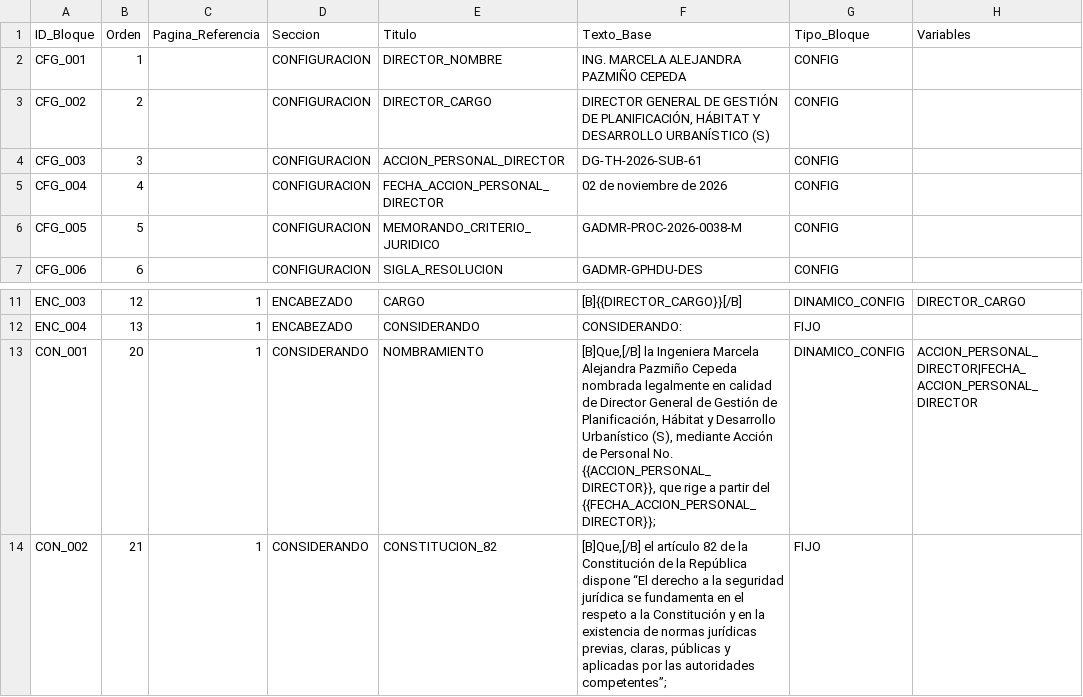
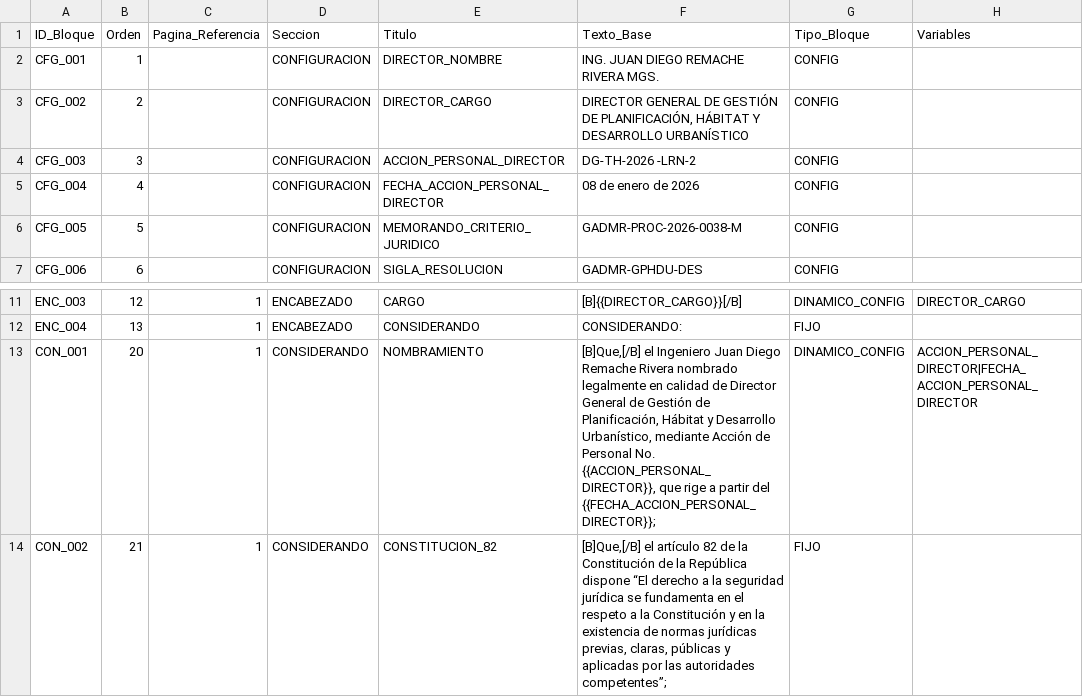
Before and after one commit to scarlettenietopaez-blip/ALLPA, a CSV file: data/plantillas/resolucion_desistimiento.csv, drawn as a sheet; only a part is shown, gaps mark what is left out; the diff names each change by its address in the sheet, - before the commit and + after, or states it on an @@ line.

```diff
--- a/data/plantillas/resolucion_desistimiento.csv
+++ b/data/plantillas/resolucion_desistimiento.csv
-F2 (Texto_Base): ING. MARCELA ALEJANDRA PAZMIÑO CEPEDA
+F2 (Texto_Base): ING. JUAN DIEGO REMACHE RIVERA MGS.
-F3 (Texto_Base): …DESARROLLO URBANÍSTICO (S)
+F3 (Texto_Base): …DESARROLLO URBANÍSTICO
-F4 (Texto_Base): DG-TH-2026-SUB-61
+F4 (Texto_Base): DG-TH-2026 -LRN-2
-F5 (Texto_Base): 02 de noviembre de 2026
+F5 (Texto_Base): 08 de enero de 2026
-F13 (Texto_Base): [B]Que,[/B] la Ingeniera Marcela Alejandra Pazmiño Cepeda nombrada legalmente en calidad de Director General de Gestión de Planificación, Hábitat y Desarrollo Urbanístico (S), mediante Acción…
+F13 (Texto_Base): [B]Que,[/B] el Ingeniero Juan Diego Remache Rivera nombrado legalmente en calidad de Director General de Gestión de Planificación, Hábitat y Desarrollo Urbanístico, mediante Acción…
```
Also changed, not shown: data/plantillas/resolucion_desistimiento_anteproyecto.csv, data/plantillas/resolucion_obra_mayor.csv.
